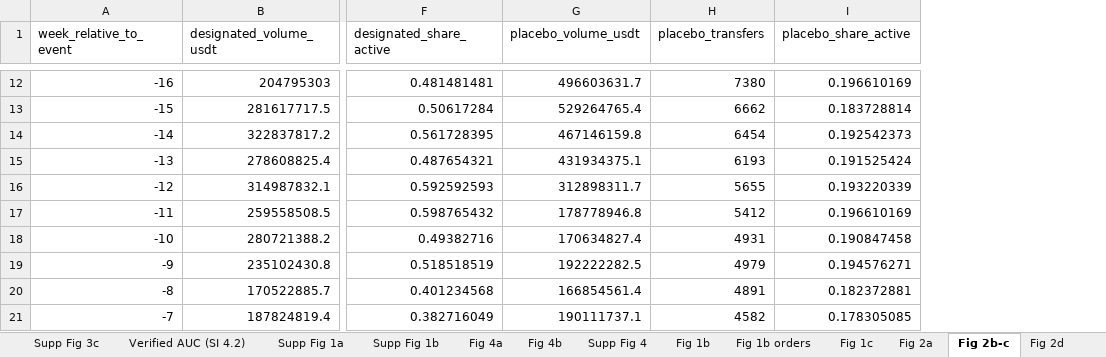
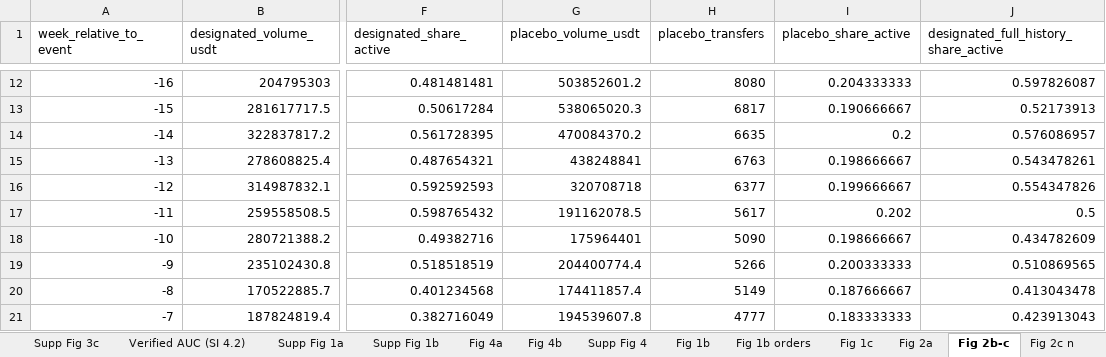
Before and after one commit to c0mm4nd/crypto-designation-analysis, an Excel workbook: Source_Data.xlsx, sheet Fig 2b-c, drawn as a sheet; only a part is shown, gaps mark what is left out; values as stored, in another font and other column widths than the file's, no borders; the diff covers the shown part only; the diff names each change by its address in the sheet, - before the commit and + after, or states it on an @@ line.

```diff
--- a/Source_Data.xlsx (sheet Fig 2b-c)
+++ b/Source_Data.xlsx (sheet Fig 2b-c)
+sheet tab: Fig 2c n
+column J, row 1: designated_full_history_share_active; rows 12-21: 0.597826087 | 0.52173913 | 0.576086957 | 0.543478261 | 0.554347826 | 0.5 | 0.434782609 | 0.510869565 | 0.413043478 | 0.423913043
-G12 (placebo_volume_usdt): 496603631.7
+G12 (placebo_volume_usdt): 503852601.2
-H12 (placebo_transfers): 7380
+H12 (placebo_transfers): 8080
-I12 (placebo_share_active): 0.196610169
+I12 (placebo_share_active): 0.204333333
-G13 (placebo_volume_usdt): 529264765.4
+G13 (placebo_volume_usdt): 538065020.3
-H13 (placebo_transfers): 6662
+H13 (placebo_transfers): 6817
-I13 (placebo_share_active): 0.183728814
+I13 (placebo_share_active): 0.190666667
-G14 (placebo_volume_usdt): 467146159.8
+G14 (placebo_volume_usdt): 470084370.2
-H14 (placebo_transfers): 6454
+H14 (placebo_transfers): 6635
-I14 (placebo_share_active): 0.192542373
+I14 (placebo_share_active): 0.2
-G15 (placebo_volume_usdt): 431934375.1
+G15 (placebo_volume_usdt): 438248841
-H15 (placebo_transfers): 6193
+H15 (placebo_transfers): 6763
-I15 (placebo_share_active): 0.191525424
+I15 (placebo_share_active): 0.198666667
-G16 (placebo_volume_usdt): 312898311.7
+G16 (placebo_volume_usdt): 320708718
-H16 (placebo_transfers): 5655
+H16 (placebo_transfers): 6377
-I16 (placebo_share_active): 0.193220339
+I16 (placebo_share_active): 0.199666667
-G17 (placebo_volume_usdt): 178778946.8
+G17 (placebo_volume_usdt): 191162078.5
-H17 (placebo_transfers): 5412
+H17 (placebo_transfers): 5617
-I17 (placebo_share_active): 0.196610169
+I17 (placebo_share_active): 0.202
-G18 (placebo_volume_usdt): 170634827.4
+G18 (placebo_volume_usdt): 175964401
-H18 (placebo_transfers): 4931
+H18 (placebo_transfers): 5090
-I18 (placebo_share_active): 0.190847458
+I18 (placebo_share_active): 0.198666667
-G19 (placebo_volume_usdt): 192222282.5
+G19 (placebo_volume_usdt): 204400774.4
-H19 (placebo_transfers): 4979
+H19 (placebo_transfers): 5266
-I19 (placebo_share_active): 0.194576271
+I19 (placebo_share_active): 0.200333333
-G20 (placebo_volume_usdt): 166854561.4
+G20 (placebo_volume_usdt): 174411857.4
-H20 (placebo_transfers): 4891
+H20 (placebo_transfers): 5149
-I20 (placebo_share_active): 0.182372881
+I20 (placebo_share_active): 0.187666667
-G21 (placebo_volume_usdt): 190111737.1
+G21 (placebo_volume_usdt): 194539607.8
-H21 (placebo_transfers): 4582
+H21 (placebo_transfers): 4777
-I21 (placebo_share_active): 0.178305085
+I21 (placebo_share_active): 0.183333333
```
Also changed, not shown: 129 edited cells elsewhere in this sheet, sheet Fig 3c, 9 other files.
